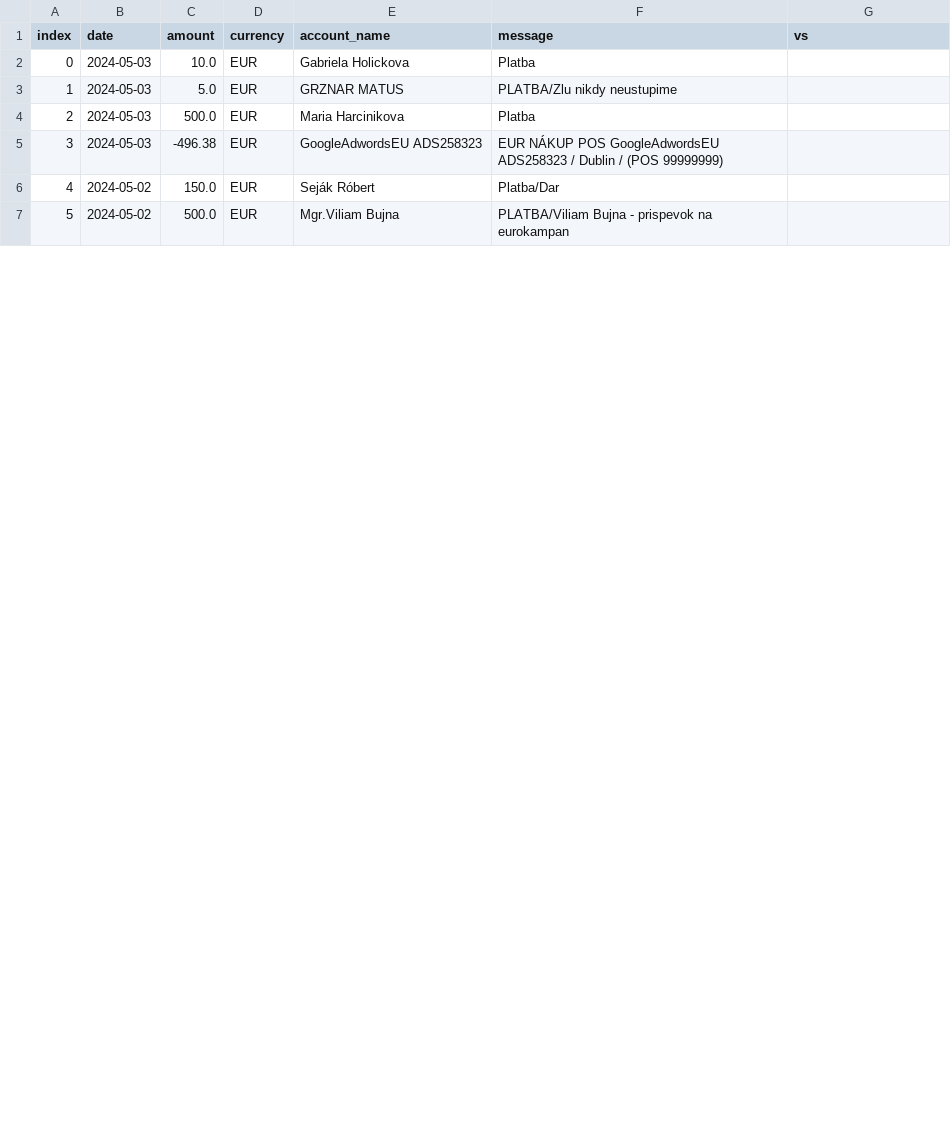
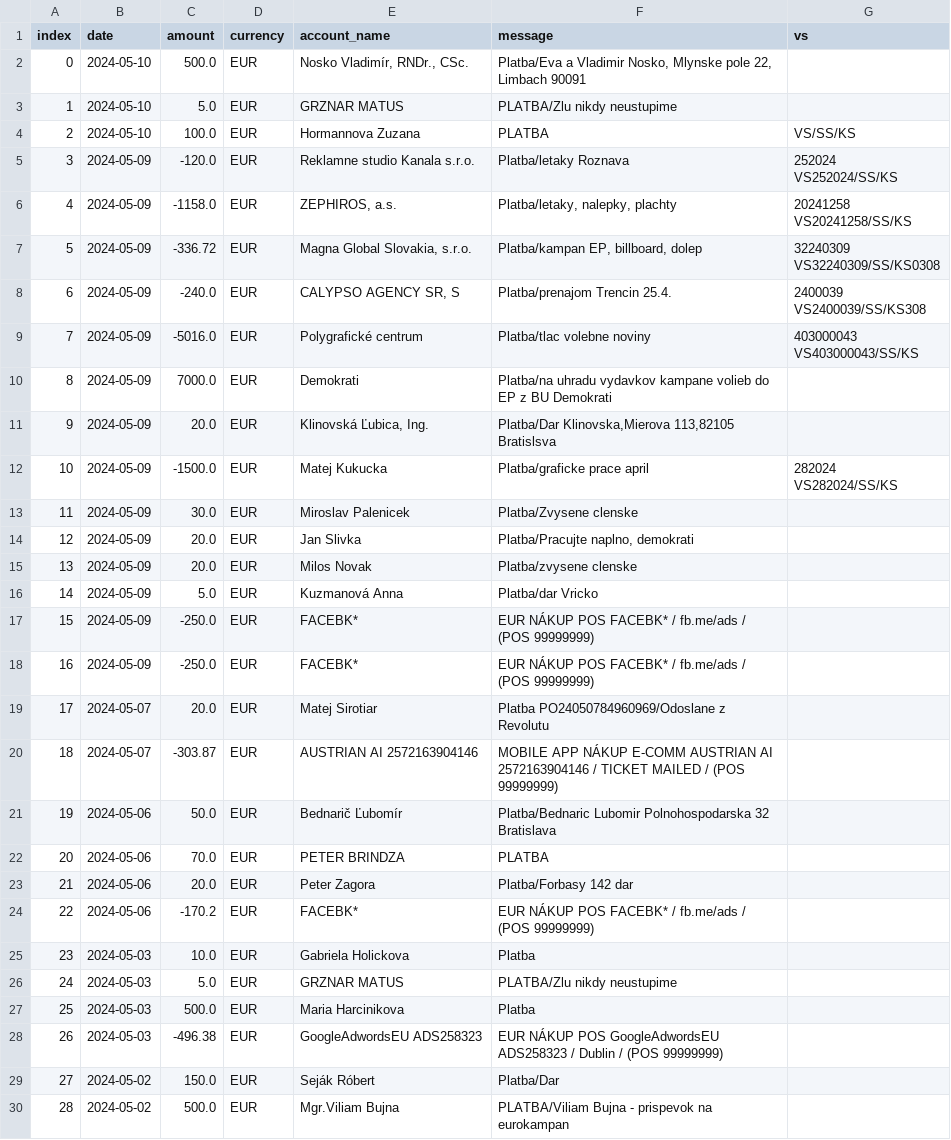
Before and after one commit to matusv/eu-elections-slovakia-2024, a CSV file: accounts/Demokrati 2946166297.csv, drawn as a sheet; only a part is shown; addresses are those after the commit; ↵ is a line break in a cell; the diff covers the shown part only; the diff names each change by its address in the sheet, - before the commit and + after, or states it on an @@ line.

```diff
--- a/accounts/Demokrati 2946166297.csv
+++ b/accounts/Demokrati 2946166297.csv
+row 2: 0 | 2024-05-10 | 500.0 | EUR | Nosko Vladimír, RNDr., CSc. | Platba/Eva a Vladimir Nosko, Mlynske pole 22, Limbach 90091
+row 3: 1 | 2024-05-10 | 5.0 | EUR | GRZNAR MATUS | PLATBA/Zlu nikdy neustupime
+row 4: 2 | 2024-05-10 | 100.0 | EUR | Hormannova Zuzana | PLATBA | VS/SS/KS
+row 5: 3 | 2024-05-09 | -120.0 | EUR | Reklamne studio Kanala s.r.o. | Platba/letaky Roznava | 252024 ↵ VS252024/SS/KS
+row 6: 4 | 2024-05-09 | -1158.0 | EUR | ZEPHIROS, a.s. | Platba/letaky, nalepky, plachty | 20241258 ↵ VS20241258/SS/KS
+row 7: 5 | 2024-05-09 | -336.72 | EUR | Magna Global Slovakia, s.r.o. | Platba/kampan EP, billboard, dolep | 32240309 ↵ VS32240309/SS/KS0308
+row 8: 6 | 2024-05-09 | -240.0 | EUR | CALYPSO AGENCY SR, S | Platba/prenajom Trencin 25.4. | 2400039 ↵ VS2400039/SS/KS308
+row 9: 7 | 2024-05-09 | -5016.0 | EUR | Polygrafické centrum | Platba/tlac volebne noviny | 403000043 ↵ VS403000043/SS/KS
+row 10: 8 | 2024-05-09 | 7000.0 | EUR | Demokrati | Platba/na uhradu vydavkov kampane volieb do EP z BU Demokrati
+row 11: 9 | 2024-05-09 | 20.0 | EUR | Klinovská Ľubica, Ing. | Platba/Dar Klinovska,Mierova 113,82105 Bratislsva
+row 12: 10 | 2024-05-09 | -1500.0 | EUR | Matej Kukucka | Platba/graficke prace april | 282024 ↵ VS282024/SS/KS
+row 13: 11 | 2024-05-09 | 30.0 | EUR | Miroslav Palenicek | Platba/Zvysene clenske
+row 14: 12 | 2024-05-09 | 20.0 | EUR | Jan Slivka | Platba/Pracujte naplno, demokrati
+row 15: 13 | 2024-05-09 | 20.0 | EUR | Milos Novak | Platba/zvysene clenske
+row 16: 14 | 2024-05-09 | 5.0 | EUR | Kuzmanová Anna | Platba/dar Vricko
+row 17: 15 | 2024-05-09 | -250.0 | EUR | FACEBK* | EUR NÁKUP POS FACEBK* / fb.me/ads / (POS 99999999)
+row 18: 16 | 2024-05-09 | -250.0 | EUR | FACEBK* | EUR NÁKUP POS FACEBK* / fb.me/ads / (POS 99999999)
+row 19: 17 | 2024-05-07 | 20.0 | EUR | Matej Sirotiar | Platba PO24050784960969/Odoslane z Revolutu
+row 20: 18 | 2024-05-07 | -303.87 | EUR | AUSTRIAN AI 2572163904146 | MOBILE APP NÁKUP E-COMM AUSTRIAN AI 2572163904146 / TICKET MAILED / (POS 99999999)
+row 21: 19 | 2024-05-06 | 50.0 | EUR | Bednarič Ľubomír | Platba/Bednaric Lubomir Polnohospodarska 32 Bratislava
+row 22: 20 | 2024-05-06 | 70.0 | EUR | PETER BRINDZA | PLATBA
+row 23: 21 | 2024-05-06 | 20.0 | EUR | Peter Zagora | Platba/Forbasy 142 dar
+row 24: 22 | 2024-05-06 | -170.2 | EUR | FACEBK* | EUR NÁKUP POS FACEBK* / fb.me/ads / (POS 99999999)
@@ column A (index) renumbered from row 25 down @@
```
Also changed, not shown: 26 edited cells elsewhere in this file, accounts/Aliancia aefea5d295.csv, accounts/Hlas 5213487943.csv, 15 other files.
